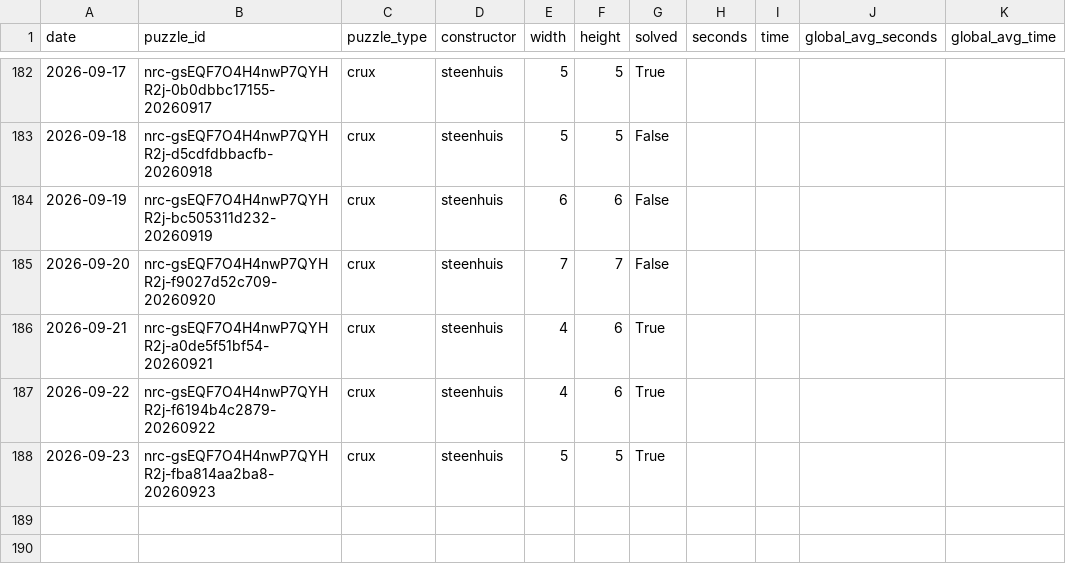
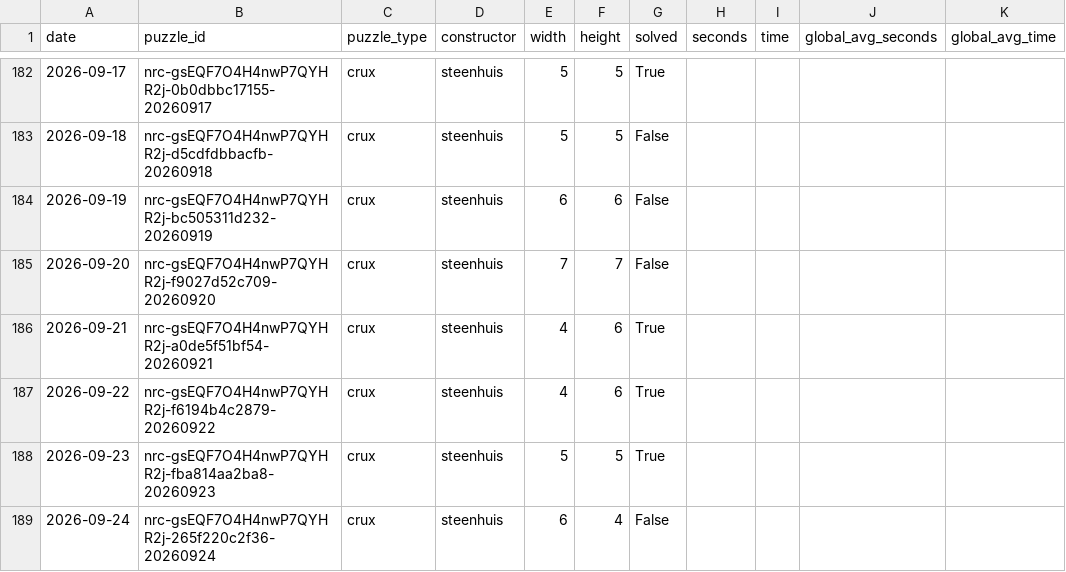
Before and after one commit to daanvdweijden/daanvdweijden.github.io, a CSV file: crux_scores.csv, drawn as a sheet; only a part is shown, gaps mark what is left out; the diff names each change by its address in the sheet, - before the commit and + after, or states it on an @@ line.

```diff
--- a/crux_scores.csv
+++ b/crux_scores.csv
+row 189: 2026-09-24 | nrc-gsEQF7O4H4nwP7QYHR2j-265f220c2f36-20260924 | crux | steenhuis | 6 | 4 | False
```
